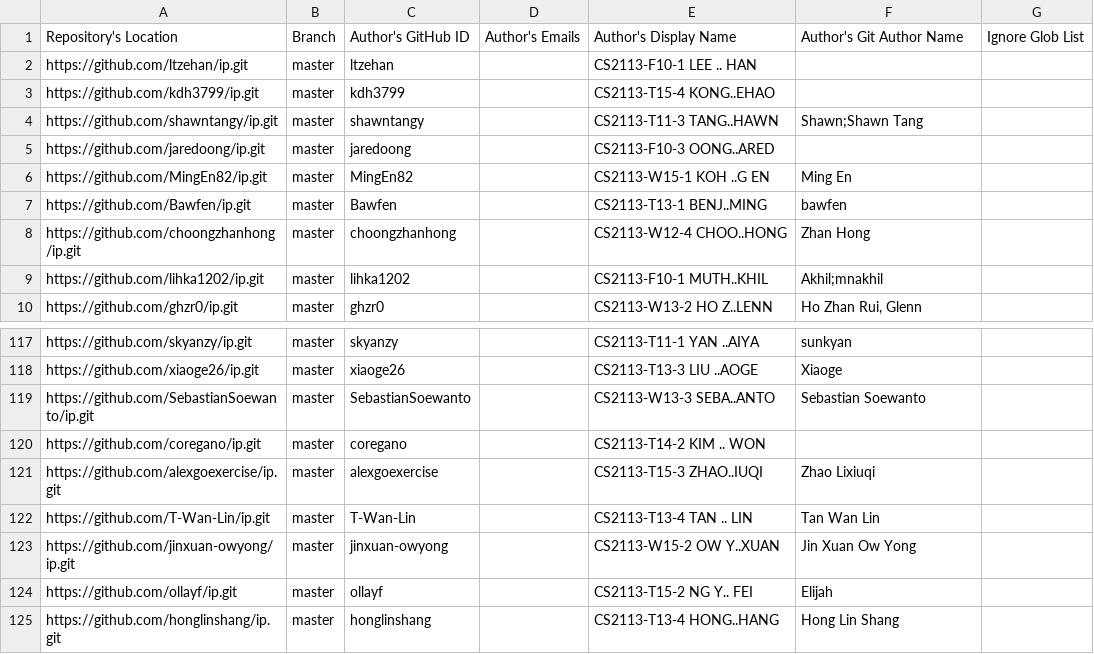
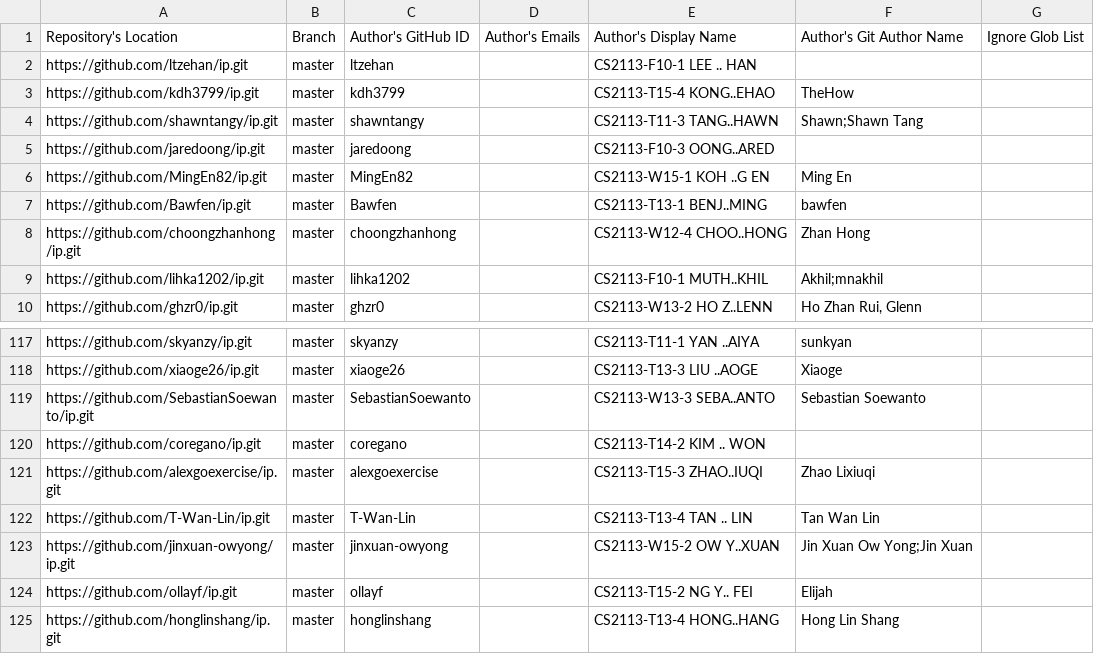
Before and after one commit to nus-cs2113-AY2223S2/ip-dashboard, a CSV file: configs/author-config.csv, drawn as a sheet; only a part is shown, gaps mark what is left out.

Commit message:
Update configs

```diff
--- a/configs/author-config.csv
+++ b/configs/author-config.csv
@@ -2,3 +2,3 @@ Repository's Location,Branch,Author's GitHub ID,Author's Emails,Author's Display
 https://github.com/ltzehan/ip.git,master,ltzehan,,CS2113-F10-1 LEE .. HAN,,
-https://github.com/kdh3799/ip.git,master,kdh3799,,CS2113-T15-4 KONG..EHAO,,
+https://github.com/kdh3799/ip.git,master,kdh3799,,CS2113-T15-4 KONG..EHAO,TheHow,
 https://github.com/shawntangy/ip.git,master,shawntangy,,CS2113-T11-3 TANG..HAWN,Shawn;Shawn Tang,
@@ -122,3 +122,3 @@ https://github.com/alexgoexercise/ip.git,master,alexgoexercise,,CS2113-T15-3 ZHA
 https://github.com/T-Wan-Lin/ip.git,master,T-Wan-Lin,,CS2113-T13-4 TAN .. LIN,Tan Wan Lin,
-https://github.com/jinxuan-owyong/ip.git,master,jinxuan-owyong,,CS2113-W15-2 OW Y..XUAN,Jin Xuan Ow Yong,
+https://github.com/jinxuan-owyong/ip.git,master,jinxuan-owyong,,CS2113-W15-2 OW Y..XUAN,Jin Xuan Ow Yong;Jin Xuan,
 https://github.com/ollayf/ip.git,master,ollayf,,CS2113-T15-2 NG Y.. FEI,Elijah,
```
